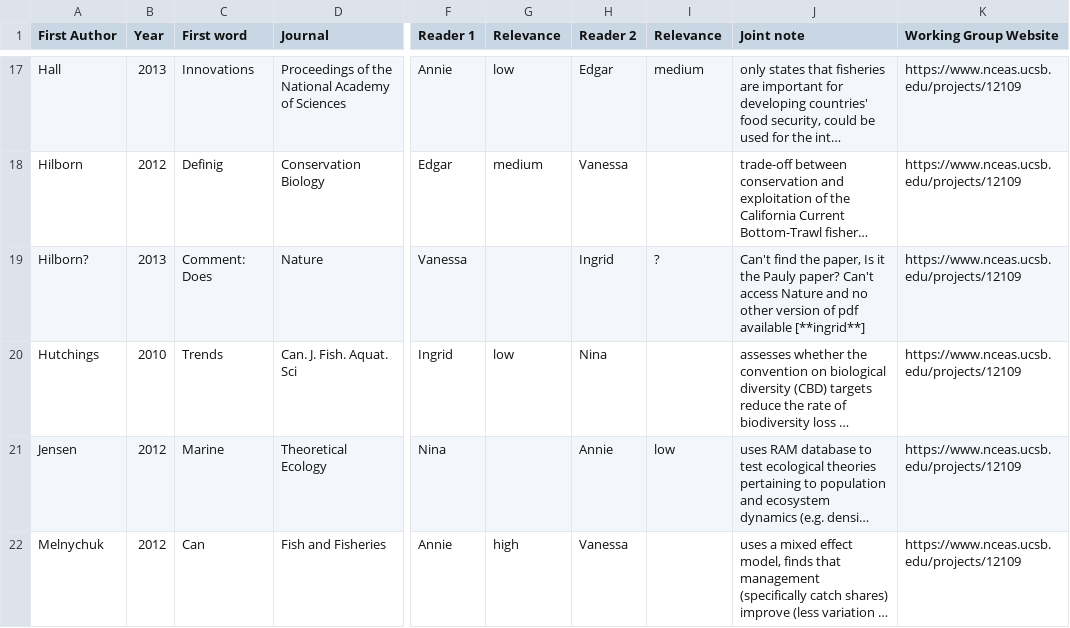
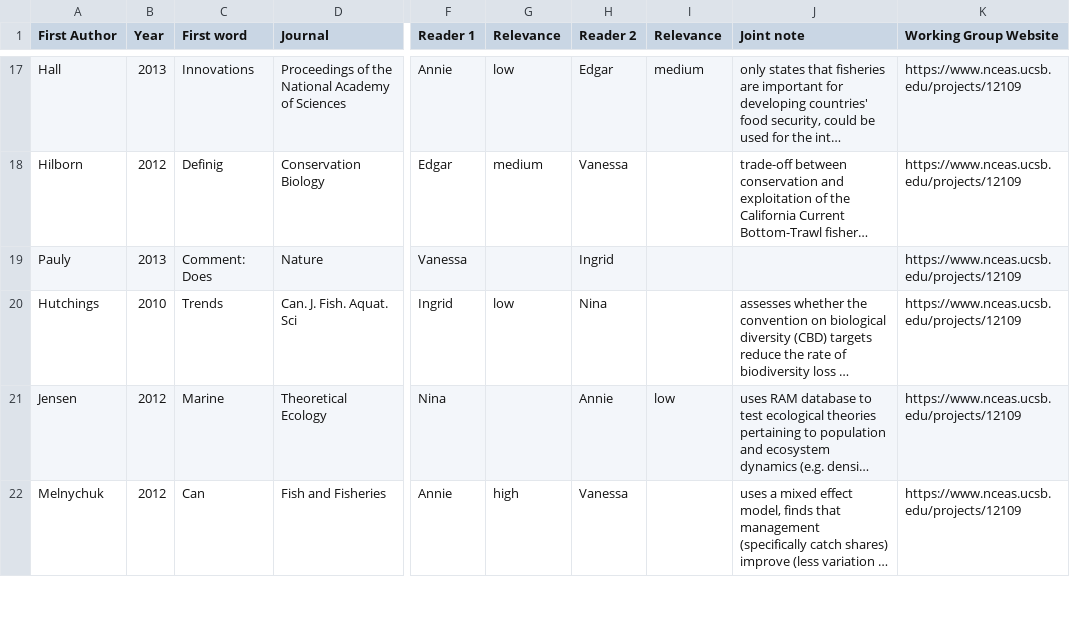
Before and after one commit to BenjaminHCCarr/Collapse, a CSV file: manuscript/Annotated_bib_assignments.csv, drawn as a sheet; only a part is shown, gaps mark what is left out; long unchanged cells end in …; the diff names each change by its address in the sheet, - before the commit and + after, or states it on an @@ line.

Commit message:
corrected the Hilborn? reference in Annotated_bib_assignments.csv

```diff
--- a/manuscript/Annotated_bib_assignments.csv
+++ b/manuscript/Annotated_bib_assignments.csv
-A19 (First Author): Hilborn?
+A19 (First Author): Pauly
-I19 (Relevance): ?
+I19 (Relevance): (empty)
-J19 (Joint note): Can't find the paper, Is it the Pauly paper? Can't access Nature and no other version of pdf available [**ingrid**]
+J19 (Joint note): (empty)
```
Also changed, not shown: 1 other file.
